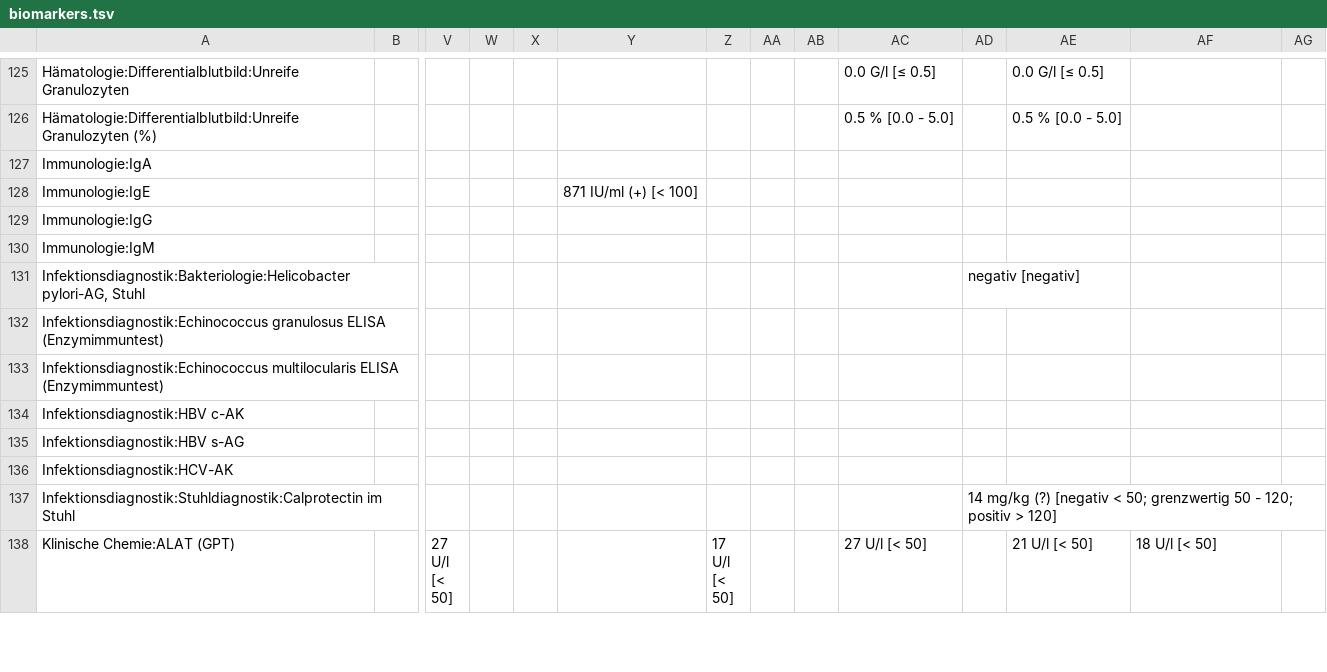
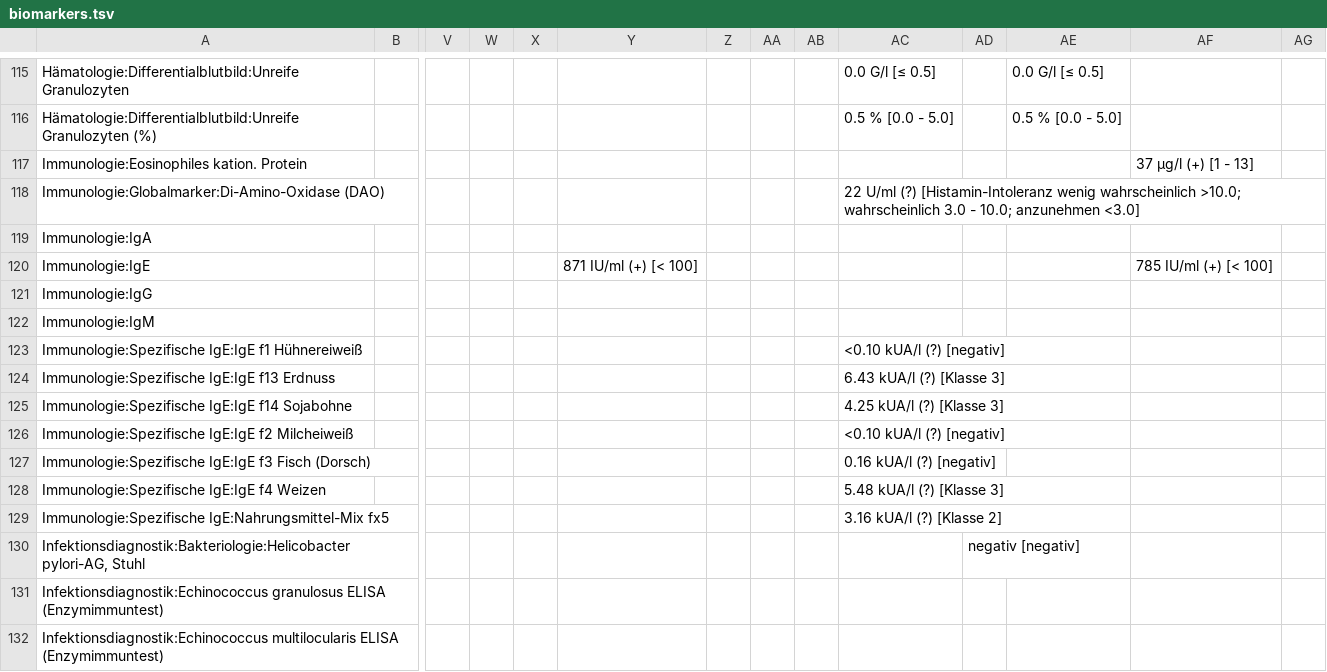
Before and after one commit to ympoglag/biomarkers, a TSV file: biomarkers.tsv, drawn as a sheet; only a part is shown, gaps mark what is left out; the shorter side is filled out with more unchanged rows; addresses are those after the commit; rows hold the shown columns only; the diff covers the shown part only; the diff names each change by its address in the sheet, - before the commit and + after, or states it on an @@ line.

```diff
--- a/biomarkers.tsv
+++ b/biomarkers.tsv
+row 117: Immunologie:Eosinophiles kation. Protein |  |  |  |  |  |  |  |  |  |  |  | 37 µg/l (+) [1 - 13]
+row 118: Immunologie:Globalmarker:Di-Amino-Oxidase (DAO) |  |  |  |  |  |  |  |  | 22 U/ml (?) [Histamin-Intoleranz wenig wahrscheinlich >10.0; wahrscheinlich 3.0 - 10.0; anzunehmen <3.0]
-AF120: (empty)
+AF120: 785 IU/ml (+) [< 100]
+row 123: Immunologie:Spezifische IgE:IgE f1 Hühnereiweiß |  |  |  |  |  |  |  |  | <0.10 kUA/l (?) [negativ]
+row 124: Immunologie:Spezifische IgE:IgE f13 Erdnuss |  |  |  |  |  |  |  |  | 6.43 kUA/l (?) [Klasse 3]
+row 125: Immunologie:Spezifische IgE:IgE f14 Sojabohne |  |  |  |  |  |  |  |  | 4.25 kUA/l (?) [Klasse 3]
+row 126: Immunologie:Spezifische IgE:IgE f2 Milcheiweiß |  |  |  |  |  |  |  |  | <0.10 kUA/l (?) [negativ]
+row 127: Immunologie:Spezifische IgE:IgE f3 Fisch (Dorsch) |  |  |  |  |  |  |  |  | 0.16 kUA/l (?) [negativ]
+row 128: Immunologie:Spezifische IgE:IgE f4 Weizen |  |  |  |  |  |  |  |  | 5.48 kUA/l (?) [Klasse 3]
+row 129: Immunologie:Spezifische IgE:Nahrungsmittel-Mix fx5 |  |  |  |  |  |  |  |  | 3.16 kUA/l (?) [Klasse 2]
```
Also changed, not shown: 10 removed rows and 1 edited cell elsewhere in this file, 2 other files.
